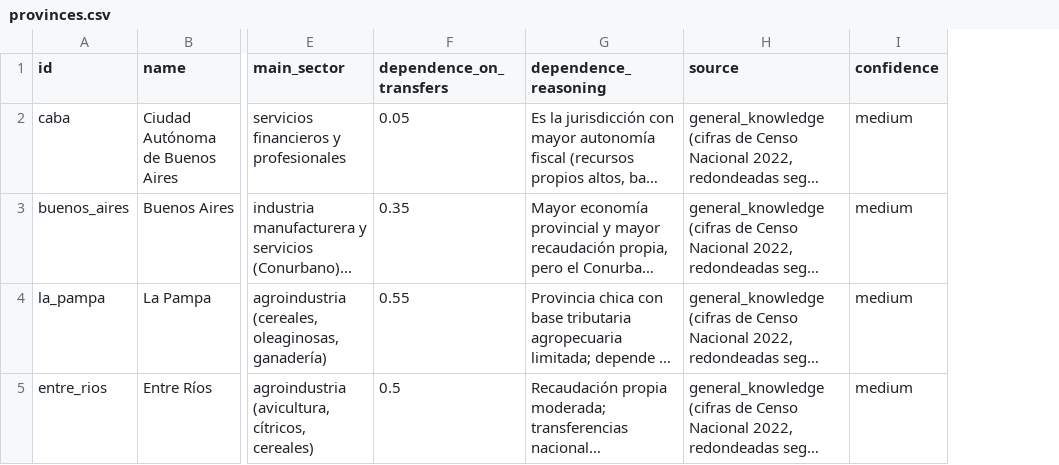
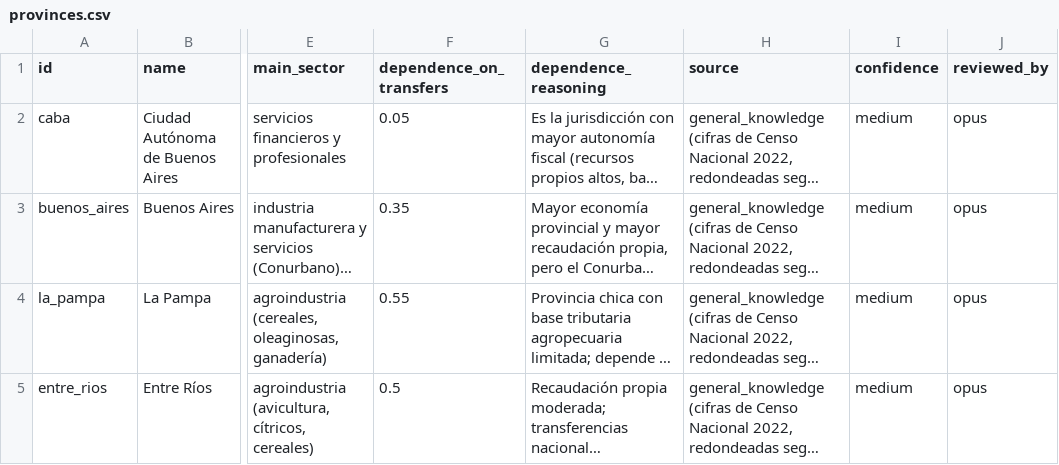
Before and after one commit to auparrino/git_test, a CSV file: data/countries/argentina/politics/provinces.csv, drawn as a sheet; only a part is shown, gaps mark what is left out; long unchanged cells end in …; the diff covers the shown part only; the diff names each change by its address in the sheet, - before the commit and + after, or states it on an @@ line.

```diff
--- a/data/countries/argentina/politics/provinces.csv
+++ b/data/countries/argentina/politics/provinces.csv
+column J (reviewed_by), rows 2-5: all opus
```
Also changed, not shown: 2 edited cells elsewhere in this file, data/countries/argentina/politics/events.csv, data/countries/argentina/politics/regions.csv, 6 other files.
